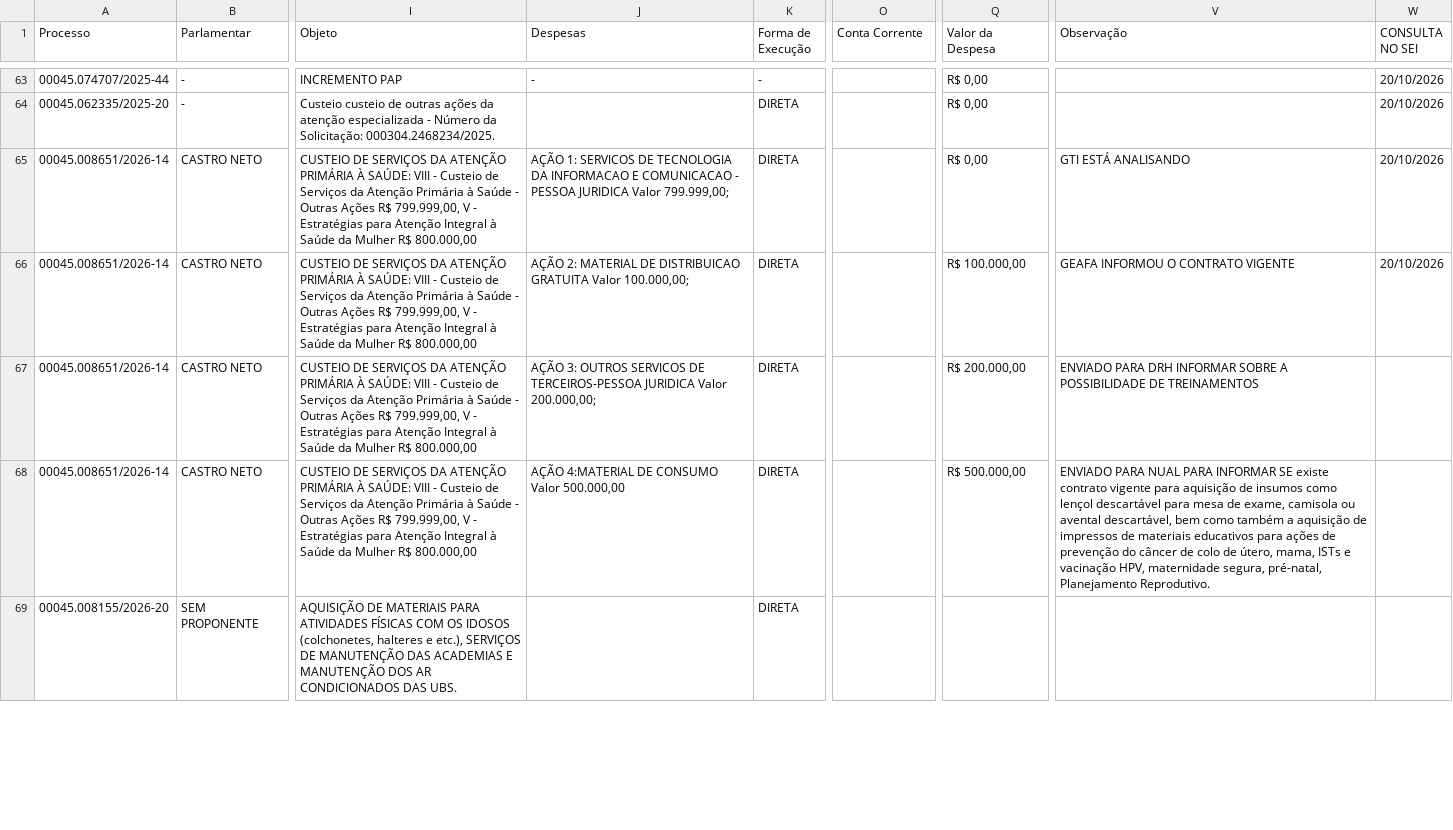
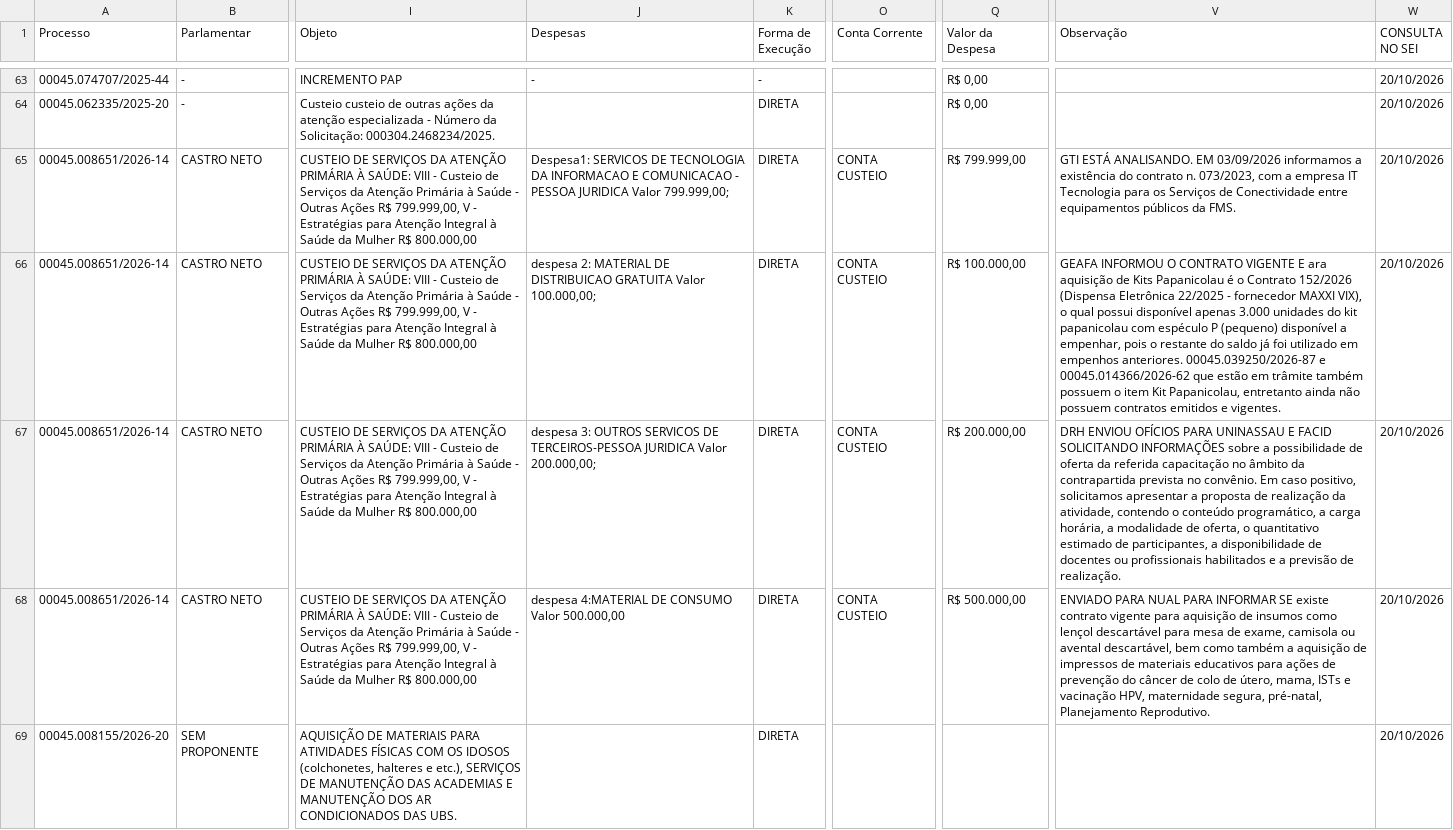
Before and after one commit to danylogalisa-pro/dashboard-emendas-federal, a CSV file: data/emendas.csv, drawn as a sheet; only a part is shown, gaps mark what is left out; the diff covers the shown part only; the diff names each change by its address in the sheet, - before the commit and + after, or states it on an @@ line.

```diff
--- a/data/emendas.csv
+++ b/data/emendas.csv
-J65 (Despesas): AÇÃO 1: SERVICOS DE…
+J65 (Despesas): Despesa1: SERVICOS DE…
-O65:O68 (Conta Corrente): (empty)
+O65:O68 (Conta Corrente): CONTA CUSTEIO
-Q65 (Valor da Despesa): R$ 0,00
+Q65 (Valor da Despesa): R$ 799.999,00
-V65 (Observação): GTI ESTÁ ANALISANDO
+V65 (Observação): GTI ESTÁ ANALISANDO. EM 03/09/2026 informamos a existência do contrato n. 073/2023, com a empresa IT Tecnologia para os Serviços de Conectividade entre equipamentos públicos da FMS.
-J66 (Despesas): AÇÃO 2: MATERIAL…
+J66 (Despesas): despesa 2: MATERIAL…
-V66 (Observação): …CONTRATO VIGENTE
+V66 (Observação): …CONTRATO VIGENTE E ara aquisição de Kits Papanicolau é o Contrato 152/2026 (Dispensa Eletrônica 22/2025 - fornecedor MAXXI VIX), o qual possui disponível apenas 3.000 unidades do kit papanicolau com espéculo P (pequeno) disponível a empenhar, pois o restante do saldo já foi utilizado em empenhos anteriores. 00045.039250/2026-87 e 00045.014366/2026-62 que estão em trâmite também possuem o item Kit Papanicolau, entretanto ainda não possuem contratos emitidos e vigentes.
-J67 (Despesas): AÇÃO 3: OUTROS…
+J67 (Despesas): despesa 3: OUTROS…
-V67 (Observação): ENVIADO PARA DRH INFORMAR SOBRE A POSSIBILIDADE DE TREINAMENTOS
+V67 (Observação): DRH ENVIOU OFÍCIOS PARA UNINASSAU E FACID SOLICITANDO INFORMAÇÕES sobre a possibilidade de oferta da referida capacitação no âmbito da contrapartida prevista no convênio. Em caso positivo, solicitamos apresentar a proposta de realização da atividade, contendo o conteúdo programático, a carga horária, a modalidade de oferta, o quantitativo estimado de participantes, a disponibilidade de docentes ou profissionais habilitados e a previsão de realização.
-W67:W69 (CONSULTA NO SEI): (empty)
+W67:W69 (CONSULTA NO SEI): 20/10/2026
-J68 (Despesas): AÇÃO 4:MATERIAL DE CONSUMO Valor 500.000,00
+J68 (Despesas): despesa 4:MATERIAL DE CONSUMO Valor 500.000,00
```
Also changed, not shown: 1 added row and 89 edited cells elsewhere in this file, 1 other file.
